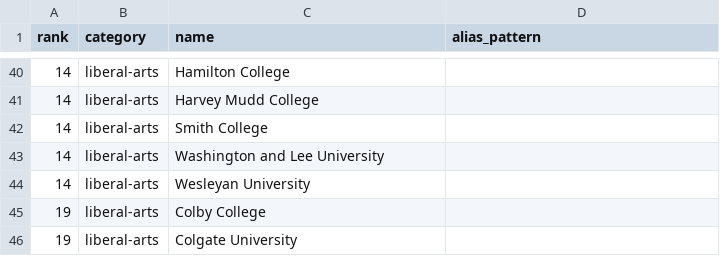
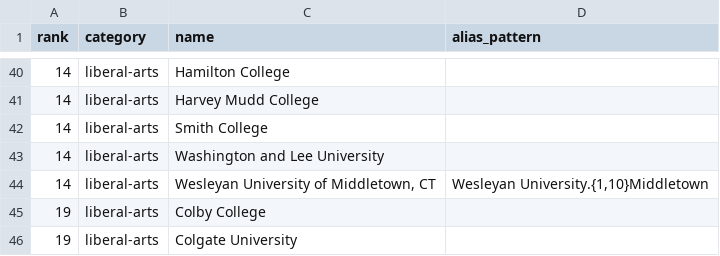
Before and after one commit to dannguyen/congress-colleges, a CSV file: data/usnews/top_schools.csv, drawn as a sheet; only a part is shown, gaps mark what is left out.

Commit message:
oopsie Wesleyan University of Middletown, CT

```diff
--- a/data/usnews/top_schools.csv
+++ b/data/usnews/top_schools.csv
@@ -43,3 +43,3 @@ rank,category,name,alias_pattern
 14,liberal-arts,Washington and Lee University
-14,liberal-arts,Wesleyan University
+14,liberal-arts,"Wesleyan University of Middletown, CT","Wesleyan University.{1,10}Middletown"
 19,liberal-arts,Colby College
```
Also changed, not shown: 3 other files.
